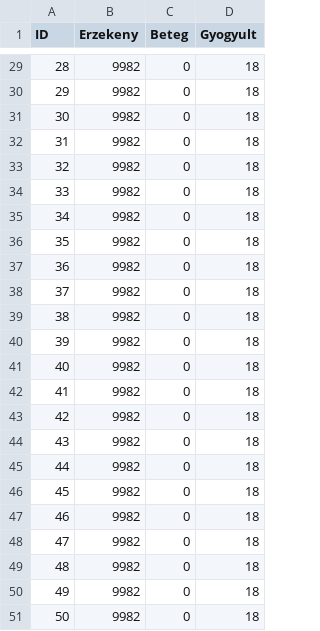
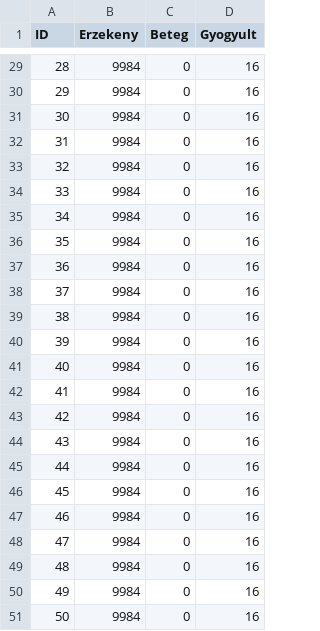
Before and after one commit to ribbery009/C, a CSV file: Q1.csv, drawn as a sheet; only a part is shown, gaps mark what is left out; the diff covers the shown part only.

```diff
--- a/Q1.csv
+++ b/Q1.csv
@@ -29,23 +29,23 @@ ID, Erzekeny, Beteg, Gyogyult
-28,9982,0,18
-29,9982,0,18
-30,9982,0,18
-31,9982,0,18
-32,9982,0,18
-33,9982,0,18
-34,9982,0,18
-35,9982,0,18
-36,9982,0,18
-37,9982,0,18
-38,9982,0,18
-39,9982,0,18
-40,9982,0,18
-41,9982,0,18
-42,9982,0,18
-43,9982,0,18
-44,9982,0,18
-45,9982,0,18
-46,9982,0,18
-47,9982,0,18
-48,9982,0,18
-49,9982,0,18
-50,9982,0,18
+28,9984,0,16
+29,9984,0,16
+30,9984,0,16
+31,9984,0,16
+32,9984,0,16
+33,9984,0,16
+34,9984,0,16
+35,9984,0,16
+36,9984,0,16
+37,9984,0,16
+38,9984,0,16
+39,9984,0,16
+40,9984,0,16
+41,9984,0,16
+42,9984,0,16
+43,9984,0,16
+44,9984,0,16
+45,9984,0,16
+46,9984,0,16
+47,9984,0,16
+48,9984,0,16
+49,9984,0,16
+50,9984,0,16
```
Also changed, not shown: 57 edited cells elsewhere in this file, 1 other file.
